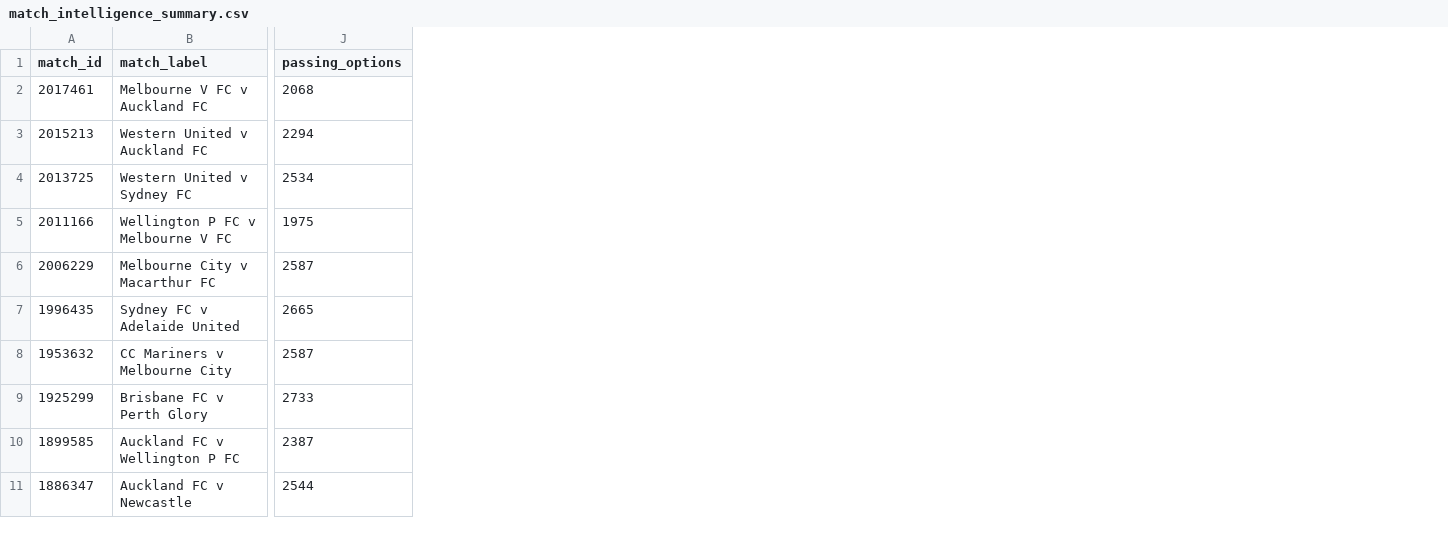
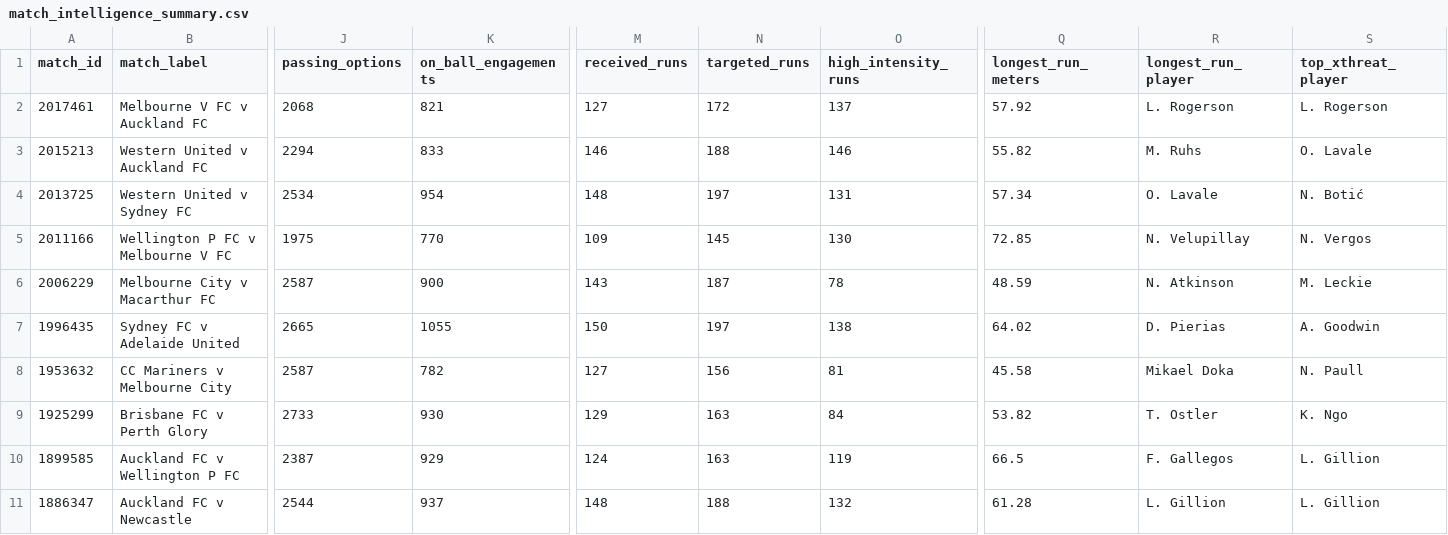
Before and after one commit to ELambden/skillcorner-streamlit, a CSV file: data/processed/match_intelligence_summary.csv, drawn as a sheet; only a part is shown, gaps mark what is left out; the diff names each change by its address in the sheet, - before the commit and + after, or states it on an @@ line.

Commit message:
Improved match intelligence with run types and more definitions.

```diff
--- a/data/processed/match_intelligence_summary.csv
+++ b/data/processed/match_intelligence_summary.csv
+column K (on_ball_engagements), rows 2-11: 821 | 833 | 954 | 770 | 900 | 1055 | 782 | 930 | 929 | 937
+column M (received_runs), rows 2-11: 127 | 146 | 148 | 109 | 143 | 150 | 127 | 129 | 124 | 148
+column N (targeted_runs), rows 2-11: 172 | 188 | 197 | 145 | 187 | 197 | 156 | 163 | 163 | 188
+column O (high_intensity_runs), rows 2-11: 137 | 146 | 131 | 130 | 78 | 138 | 81 | 84 | 119 | 132
+column Q (longest_run_meters), rows 2-11: 57.92 | 55.82 | 57.34 | 72.85 | 48.59 | 64.02 | 45.58 | 53.82 | 66.5 | 61.28
+column R (longest_run_player), rows 2-11: L. Rogerson | M. Ruhs | O. Lavale | N. Velupillay | N. Atkinson | D. Pierias | Mikael Doka | T. Ostler | F. Gallegos | L. Gillion
+column S (top_xthreat_player), rows 2-11: L. Rogerson | O. Lavale | N. Botić | N. Vergos | M. Leckie | A. Goodwin | N. Paull | K. Ngo | L. Gillion | L. Gillion
```
Also changed, not shown: 19 other files.
